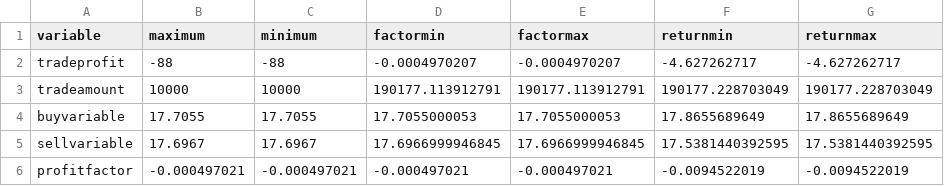
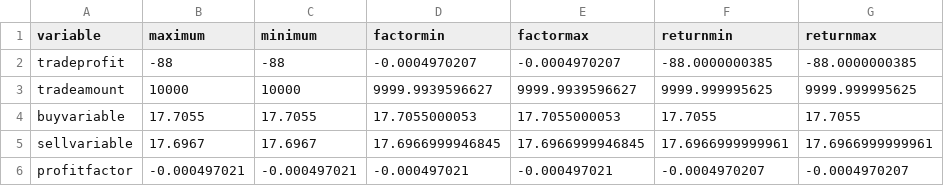
Before and after one commit to JermaineBeea/WebTradeQueryApp, a CSV file: variables.csv, drawn as a sheet.

```diff
--- a/variables.csv
+++ b/variables.csv
@@ -1,6 +1,6 @@
 variable,maximum,minimum,factormin,factormax,returnmin,returnmax
-tradeprofit,-88,-88,-0.0004970207,-0.0004970207,-4.627262717,-4.627262717
-tradeamount,10000,10000,190177.113912791,190177.113912791,190177.228703049,190177.228703049
-buyvariable,17.7055,17.7055,17.7055000053,17.7055000053,17.8655689649,17.8655689649
-sellvariable,17.6967,17.6967,17.6966999946845,17.6966999946845,17.5381440392595,17.5381440392595
-profitfactor,-0.000497021,-0.000497021,-0.000497021,-0.000497021,-0.0094522019,-0.0094522019
+tradeprofit,-88,-88,-0.0004970207,-0.0004970207,-88.0000000385,-88.0000000385
+tradeamount,10000,10000,9999.9939596627,9999.9939596627,9999.999995625,9999.999995625
+buyvariable,17.7055,17.7055,17.7055000053,17.7055000053,17.7055,17.7055
+sellvariable,17.6967,17.6967,17.6966999946845,17.6966999946845,17.6966999999961,17.6966999999961
+profitfactor,-0.000497021,-0.000497021,-0.000497021,-0.000497021,-0.0004970207,-0.0004970207
```
Also changed, not shown: 11 other files.
